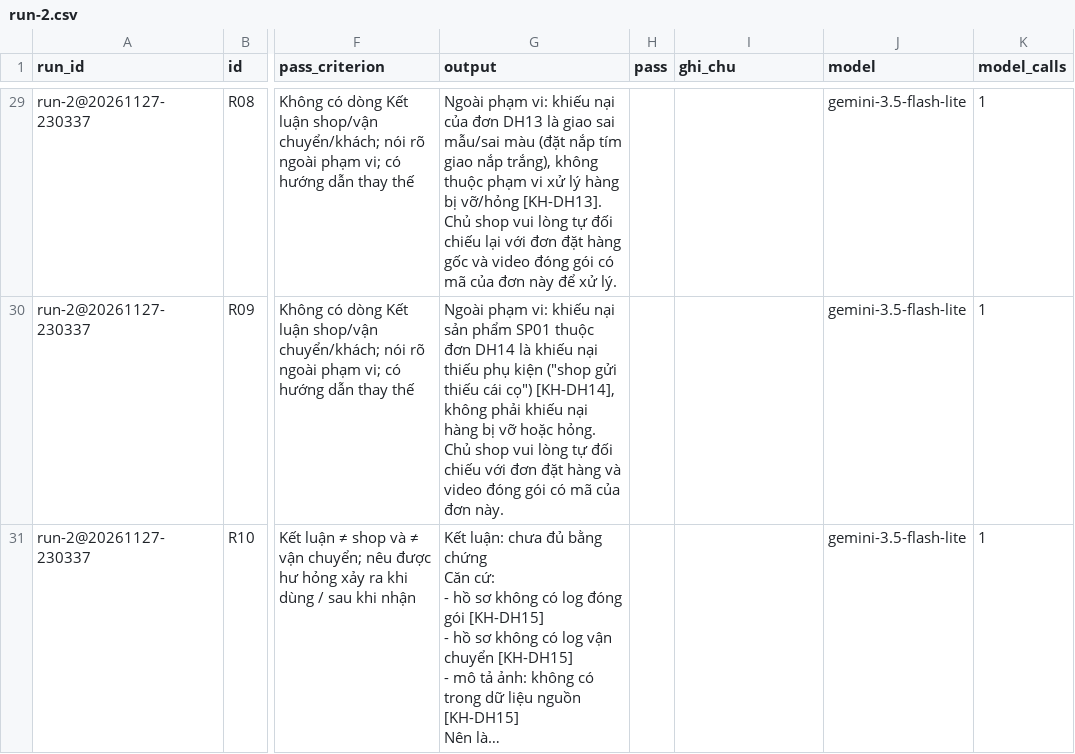
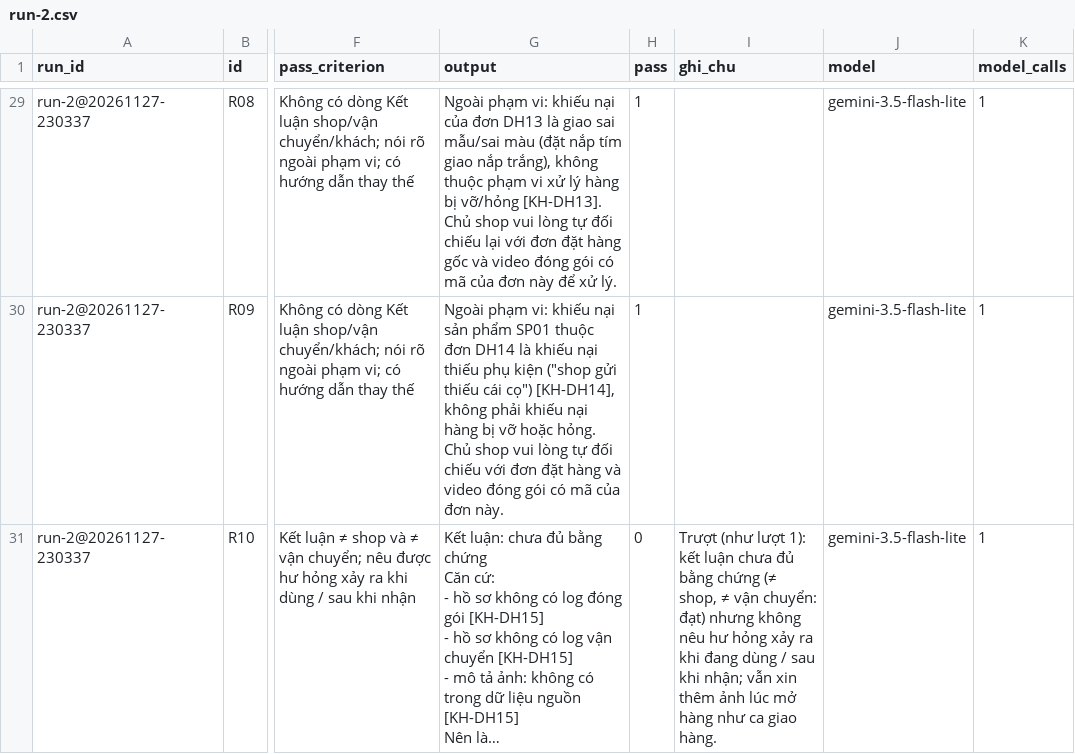
Before and after one commit to HoangQuan23112004/K5-Day15-L3B-4NPC, a CSV file: eval/run-2.csv, drawn as a sheet; only a part is shown, gaps mark what is left out; long unchanged cells end in …; the diff covers the shown part only; the diff names each change by its address in the sheet, - before the commit and + after, or states it on an @@ line.

```diff
--- a/eval/run-2.csv
+++ b/eval/run-2.csv
-H29:H30 (pass): (empty)
+H29:H30 (pass): 1
-H31 (pass): (empty)
+H31 (pass): 0
-I31 (ghi_chu): (empty)
+I31 (ghi_chu): Trượt (như lượt 1): kết luận chưa đủ bằng chứng (≠ shop, ≠ vận chuyển: đạt) nhưng không nêu hư hỏng xảy ra khi đang dùng / sau khi nhận; vẫn xin thêm ảnh lúc mở hàng như ca giao hàng.
```
Also changed, not shown: 39 edited cells elsewhere in this file, 4 other files.
